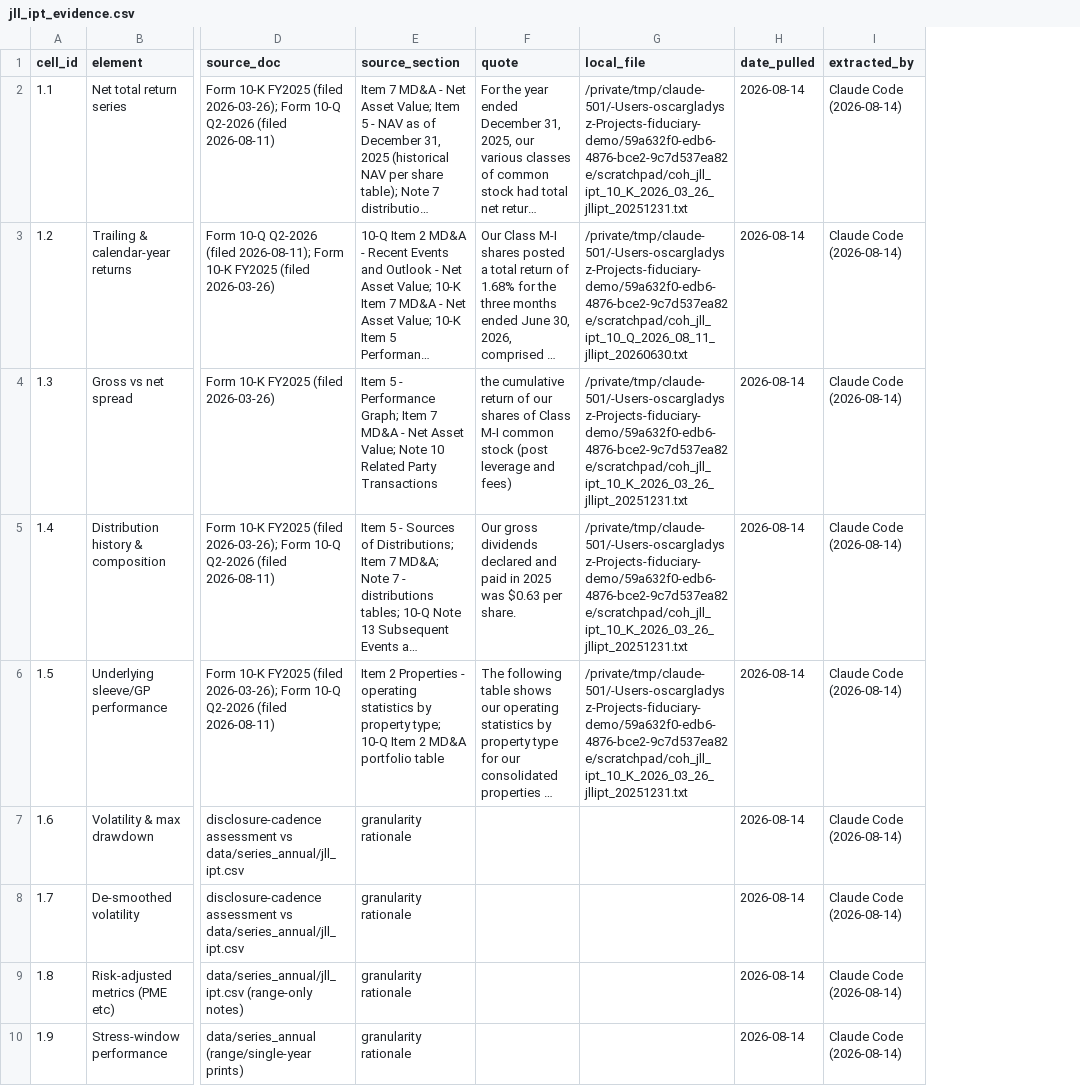
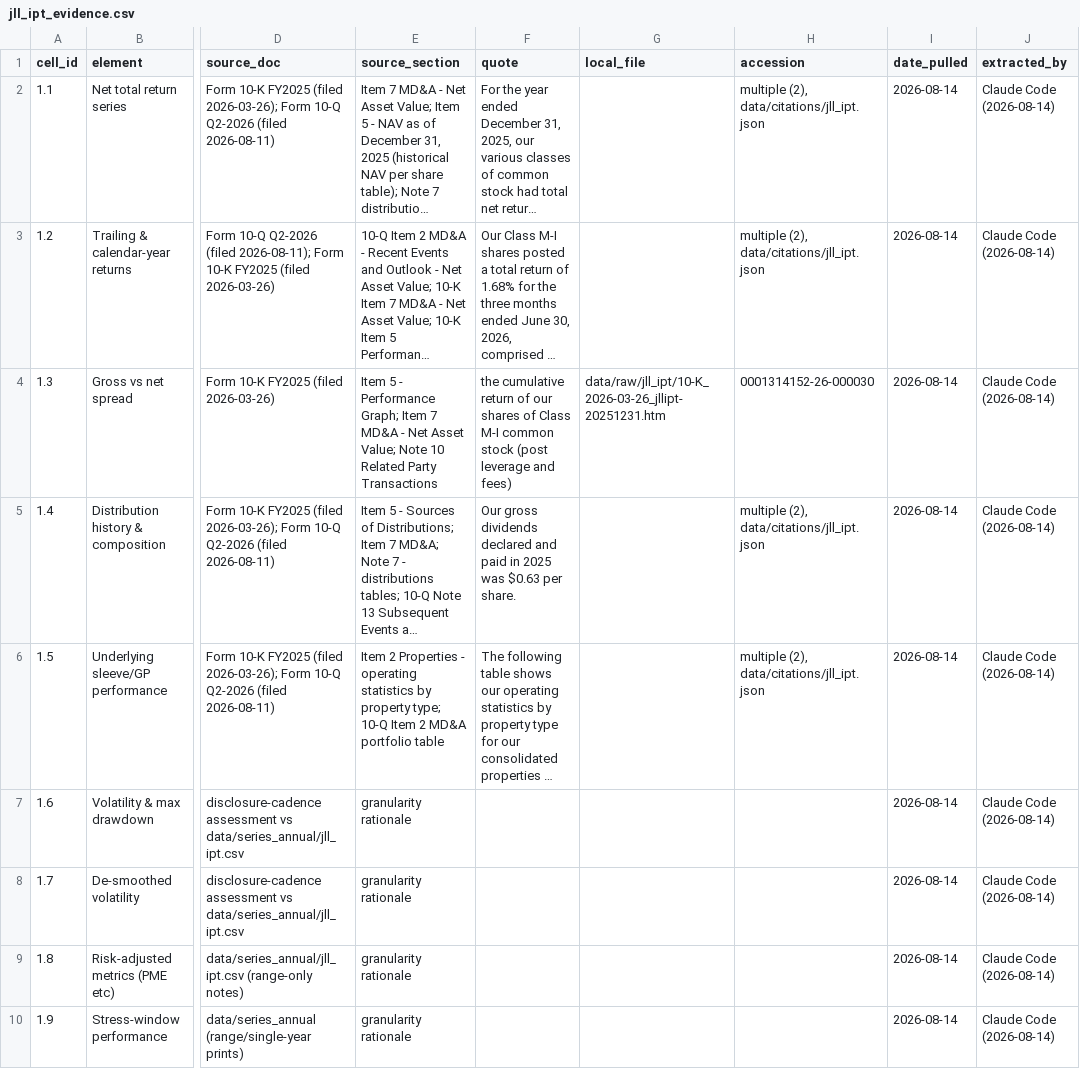
Before and after one commit to oscargladysz-arch/fiduciary-demo, a CSV file: data/evidence/jll_ipt_evidence.csv, drawn as a sheet; only a part is shown, gaps mark what is left out; long unchanged cells end in …; the diff covers the shown part only; the diff names each change by its address in the sheet, - before the commit and + after, or states it on an @@ line.

```diff
--- a/data/evidence/jll_ipt_evidence.csv
+++ b/data/evidence/jll_ipt_evidence.csv
+column H (accession), rows 2-6: multiple (2), data/citations/jll_ipt.json | multiple (2), data/citations/jll_ipt.json | 0001314152-26-000030 | multiple (2), data/citations/jll_ipt.json | multiple (2), data/citations/jll_ipt.json
-G2 (local_file): /private/tmp/claude-501/-Users-oscargladysz-Projects-fiduciary-demo/59a632f0-edb6-4876-bce2-9c7d537ea82e/scratchpad/coh_jll_ipt_10_K_2026_03_26_jllipt_20251231.txt
+G2 (local_file): (empty)
-G3 (local_file): /private/tmp/claude-501/-Users-oscargladysz-Projects-fiduciary-demo/59a632f0-edb6-4876-bce2-9c7d537ea82e/scratchpad/coh_jll_ipt_10_Q_2026_08_11_jllipt_20260630.txt
+G3 (local_file): (empty)
-G4 (local_file): /private/tmp/claude-501/-Users-oscargladysz-Projects-fiduciary-demo/59a632f0-edb6-4876-bce2-9c7d537ea82e/scratchpad/coh_jll_ipt_10_K_2026_03_26_jllipt_20251231.txt
+G4 (local_file): data/raw/jll_ipt/10-K_2026-03-26_jllipt-20251231.htm
-G5:G6 (local_file): /private/tmp/claude-501/-Users-oscargladysz-Projects-fiduciary-demo/59a632f0-edb6-4876-bce2-9c7d537ea82e/scratchpad/coh_jll_ipt_10_K_2026_03_26_jllipt_20251231.txt
+G5:G6 (local_file): (empty)
```
Also changed, not shown: 34 edited cells elsewhere in this file, data/evidence/amg_pantheon_evidence.csv, data/evidence/ares_pmf_evidence.csv, 31 other files.
